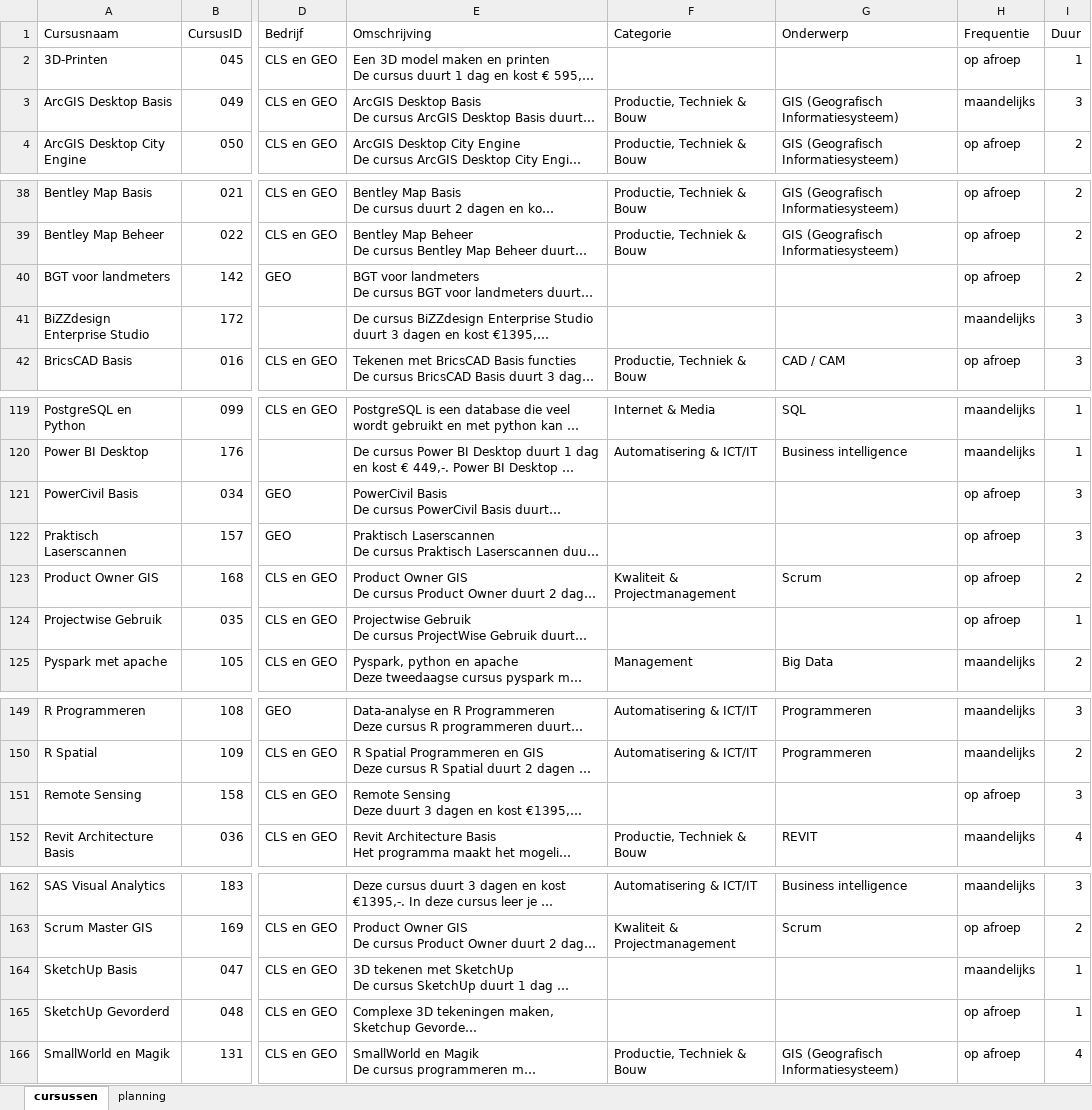
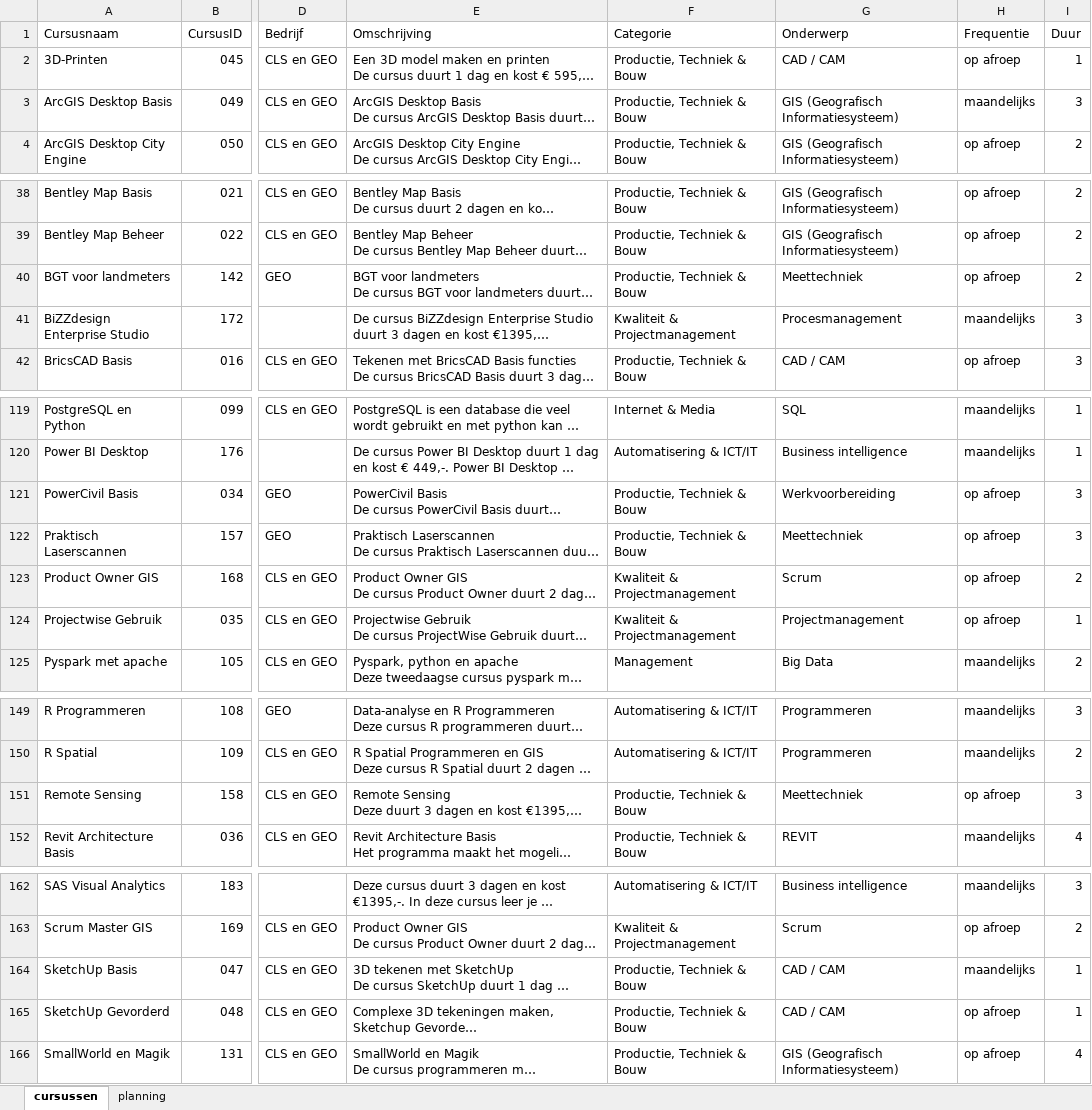
Before and after one commit to ChantalvdPoel/courses-xml, an Excel workbook: Cursussen database.xlsx, sheet cursussen, drawn as a sheet; only a part is shown, gaps mark what is left out; long unchanged cells end in …; values as stored, in another font and other column widths than the file's, no cell formats; table styles not drawn; the diff covers the shown part only; the diff names each change by its address in the sheet, - before the commit and + after, or states it on an @@ line.

Commit message:
update database
database categories and subjects are all filled in now

```diff
--- a/Cursussen database.xlsx (sheet cursussen)
+++ b/Cursussen database.xlsx (sheet cursussen)
-F2 (Categorie): (empty)
+F2 (Categorie): Productie, Techniek & Bouw
-G2 (Onderwerp): (empty)
+G2 (Onderwerp): CAD / CAM
-F40 (Categorie): (empty)
+F40 (Categorie): Productie, Techniek & Bouw
-G40 (Onderwerp): (empty)
+G40 (Onderwerp): Meettechniek
-F41 (Categorie): (empty)
+F41 (Categorie): Kwaliteit & Projectmanagement
-G41 (Onderwerp): (empty)
+G41 (Onderwerp): Procesmanagement
-F121:F122 (Categorie): (empty)
+F121:F122 (Categorie): Productie, Techniek & Bouw
-G121 (Onderwerp): (empty)
+G121 (Onderwerp): Werkvoorbereiding
-G122 (Onderwerp): (empty)
+G122 (Onderwerp): Meettechniek
-F124 (Categorie): (empty)
+F124 (Categorie): Kwaliteit & Projectmanagement
-G124 (Onderwerp): (empty)
+G124 (Onderwerp): Projectmanagement
-F151 (Categorie): (empty)
+F151 (Categorie): Productie, Techniek & Bouw
-G151 (Onderwerp): (empty)
+G151 (Onderwerp): Meettechniek
-F164:F165 (Categorie): (empty)
+F164:F165 (Categorie): Productie, Techniek & Bouw
-G164:G165 (Onderwerp): (empty)
+G164:G165 (Onderwerp): CAD / CAM
```
Also changed, not shown: 78 edited cells elsewhere in this sheet, cell formats.
